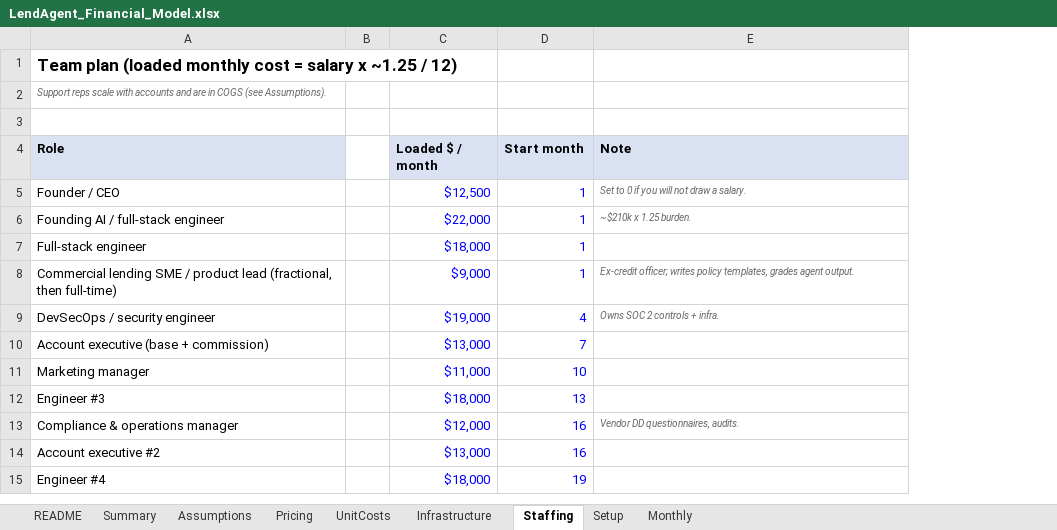
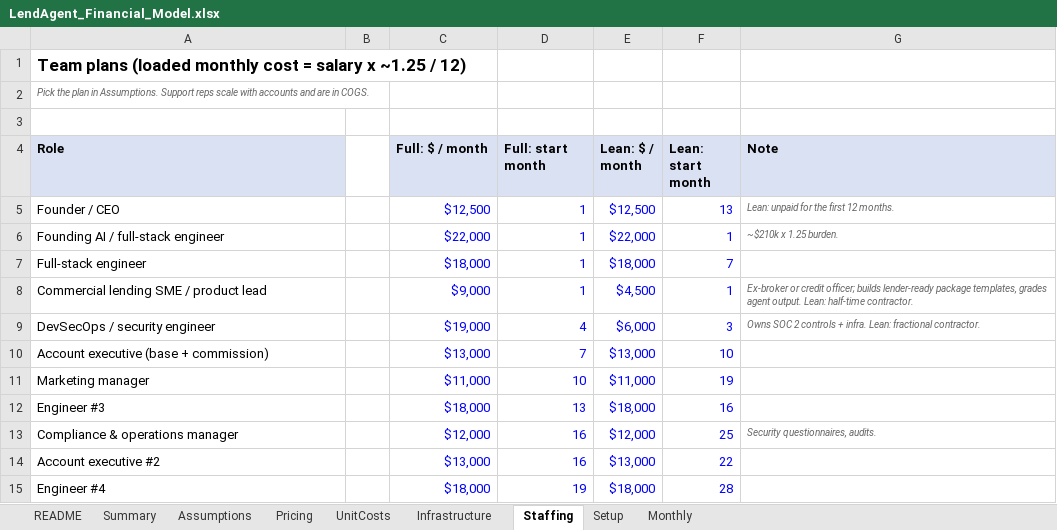
Before and after one commit to TonyBarnyard/OreVis, an Excel workbook: lending-agent/model/LendAgent_Financial_Model.xlsx, sheet Staffing, drawn as a sheet; values as stored, in another font and other column widths than the file's, no borders; addresses are those after the commit; the diff names each change by its address in the sheet, - before the commit and + after, or states it on an @@ line.

```diff
--- a/lending-agent/model/LendAgent_Financial_Model.xlsx (sheet Staffing)
+++ b/lending-agent/model/LendAgent_Financial_Model.xlsx (sheet Staffing)
+column E (Lean: $ / month), rows 5-15: $12,500 | $22,000 | $18,000 | $4,500 | $6,000 | $13,000 | $11,000 | $18,000 | $12,000 | $13,000 | $18,000
+column F (Lean: start month), rows 5-15: 13 | 1 | 7 | 1 | 3 | 10 | 19 | 16 | 25 | 22 | 28
-A1 (Role): Team plan (loaded monthly…
+A1 (Role): Team plans (loaded monthly…
-A2 (Role): Support reps scale with accounts and are in COGS (see Assumptions).
+A2 (Role): Pick the plan in Assumptions. Support reps scale with accounts and are in COGS.
-C4: Loaded $ / month
+C4: Full: $ / month
-D4: Start month
+D4: Full: start month
-G5 (Note): Set to 0 if you will not draw a salary.
+G5 (Note): Lean: unpaid for the first 12 months.
-A8 (Role): …product lead (fractional, then full-time)
+A8 (Role): …product lead
-G8 (Note): Ex-credit officer; writes policy templates, grades agent output.
+G8 (Note): Ex-broker or credit officer; builds lender-ready package templates, grades agent output. Lean: half-time contractor.
-G9 (Note): Owns SOC 2 controls + infra.
+G9 (Note): Owns SOC 2 controls + infra. Lean: fractional contractor.
-G13 (Note): Vendor DD questionnaires, audits.
+G13 (Note): Security questionnaires, audits.
```
Also changed, not shown: sheet Monthly, sheet Summary, sheet Pricing, sheet Assumptions, sheet Infrastructure, formulas that keep their value, charts or pictures, 10 other files.
